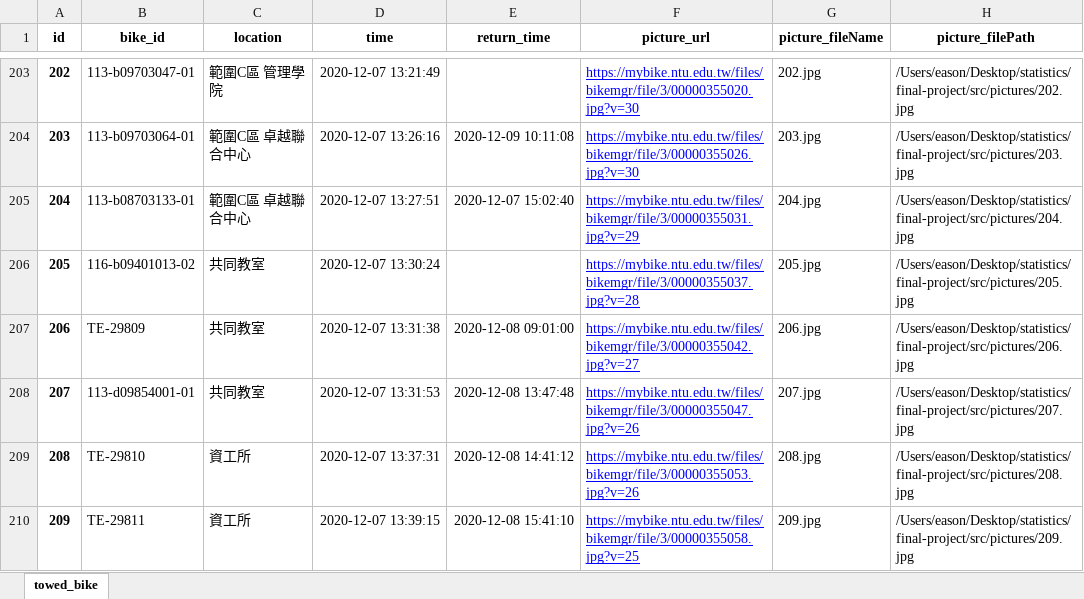
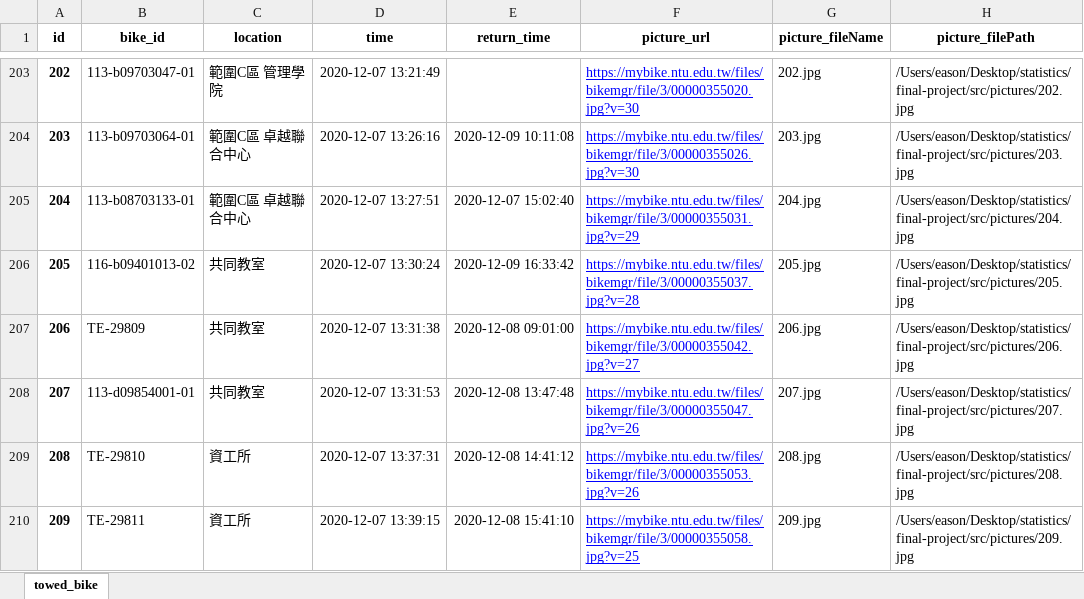
Before and after one commit to easonyu0203/2020-stats-final-project, an Excel workbook: src/datas.xlsx, sheet towed_bike, drawn as a sheet; only a part is shown, gaps mark what is left out; values as stored, in another font and other column widths than the file's, no borders; the diff covers the shown part only; the diff names each change by its address in the sheet, - before the commit and + after, or states it on an @@ line.

Commit message:
upload datas

```diff
--- a/src/datas.xlsx (sheet towed_bike)
+++ b/src/datas.xlsx (sheet towed_bike)
-E206 (return_time): (empty)
+E206 (return_time): 2020-12-09 16:33:42
```
Also changed, not shown: 10 edited cells elsewhere in this sheet, 3 other files.
